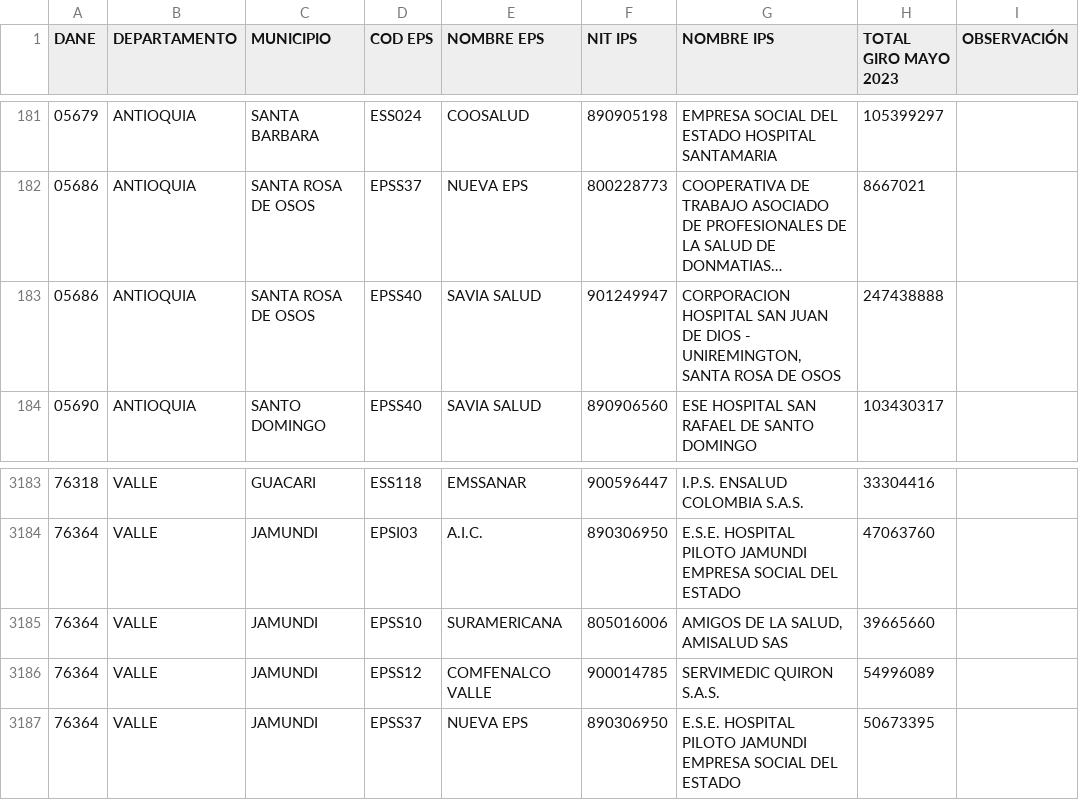
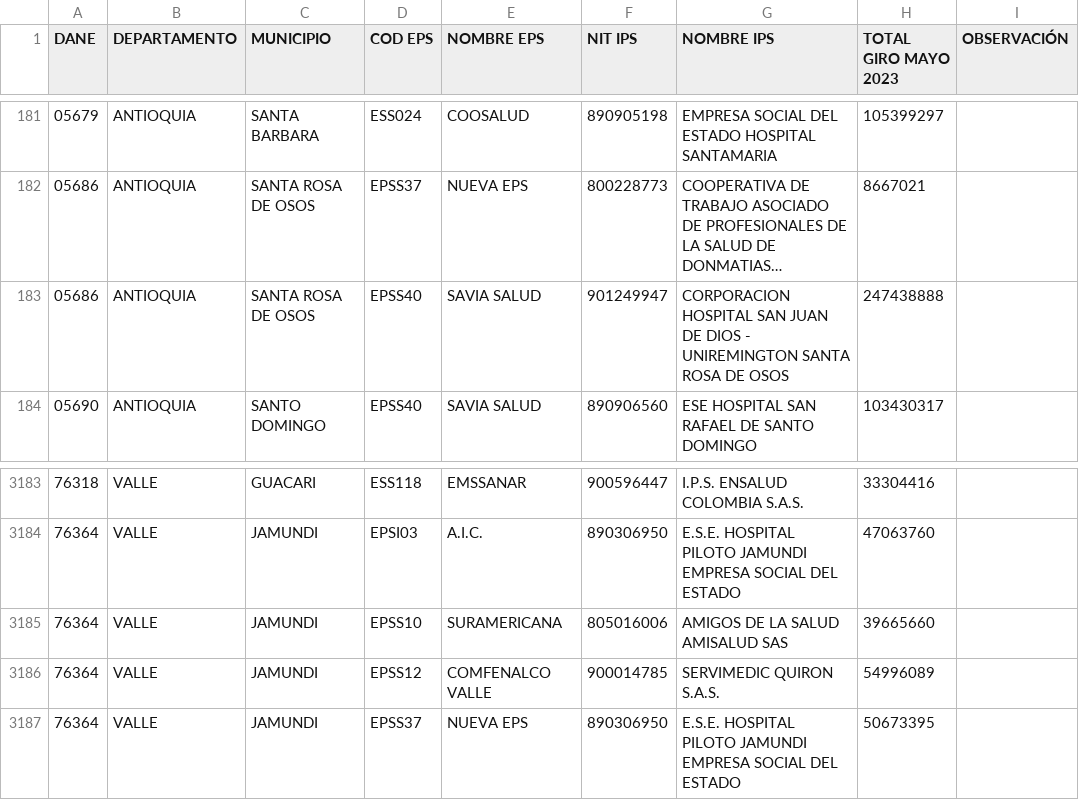
Before and after one commit to brianpadim20/test_Afin, a CSV file: csv/giro-directo-discriminado-capita-y-evento-Mayo-2023.csv, drawn as a sheet; only a part is shown, gaps mark what is left out; long unchanged cells end in …; the diff names each change by its address in the sheet, - before the commit and + after, or states it on an @@ line.

```diff
--- a/csv/giro-directo-discriminado-capita-y-evento-Mayo-2023.csv
+++ b/csv/giro-directo-discriminado-capita-y-evento-Mayo-2023.csv
-G183 (NOMBRE IPS): …DIOS - UNIREMINGTON, SANTA ROSA…
+G183 (NOMBRE IPS): …DIOS - UNIREMINGTON SANTA ROSA…
-G3185 (NOMBRE IPS): AMIGOS DE LA SALUD, AMISALUD SAS
+G3185 (NOMBRE IPS): AMIGOS DE LA SALUD AMISALUD SAS
```
Also changed, not shown: csv/giro-directo-discriminado-capita-y-evento-agosto-2023.csv, 1 other file.
